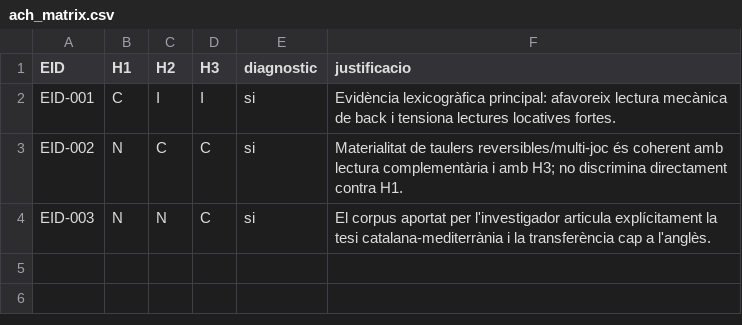
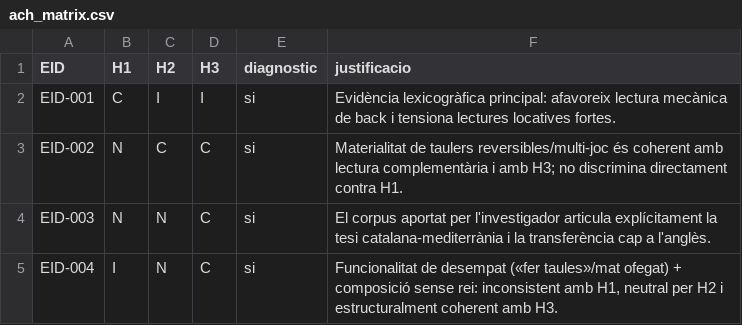
Before and after one commit to segueix/validaccio, a CSV file: evidence/ach_matrix.csv, drawn as a sheet.

Commit message:
feat: add EID-004 causal evidence and rerun ACH sensitivity

```diff
--- a/evidence/ach_matrix.csv
+++ b/evidence/ach_matrix.csv
@@ -4 +4,2 @@ EID-002,N,C,C,si,"Materialitat de taulers reversibles/multi-joc és coherent amb
 EID-003,N,N,C,si,"El corpus aportat per l'investigador articula explícitament la tesi catalana-mediterrània i la transferència cap a l'anglès."
+EID-004,I,N,C,si,"Funcionalitat de desempat («fer taules»/mat ofegat) + composició sense rei: inconsistent amb H1, neutral per H2 i estructuralment coherent amb H3."
```
Also changed, not shown: evidence/evidencies.tsv, 5 other files.
